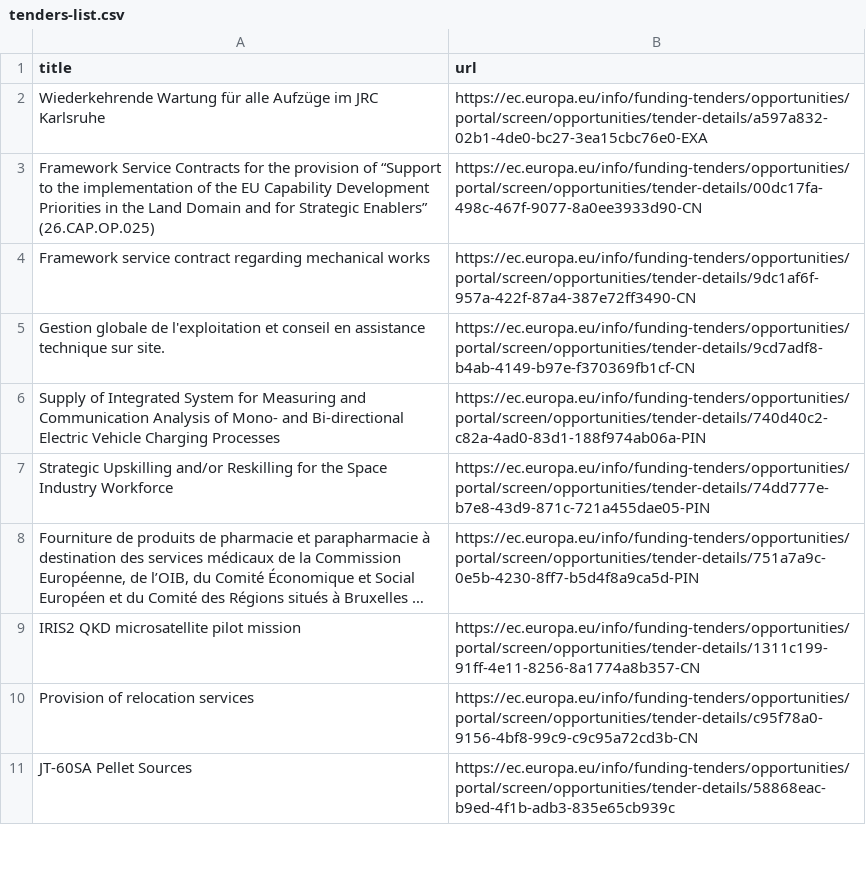
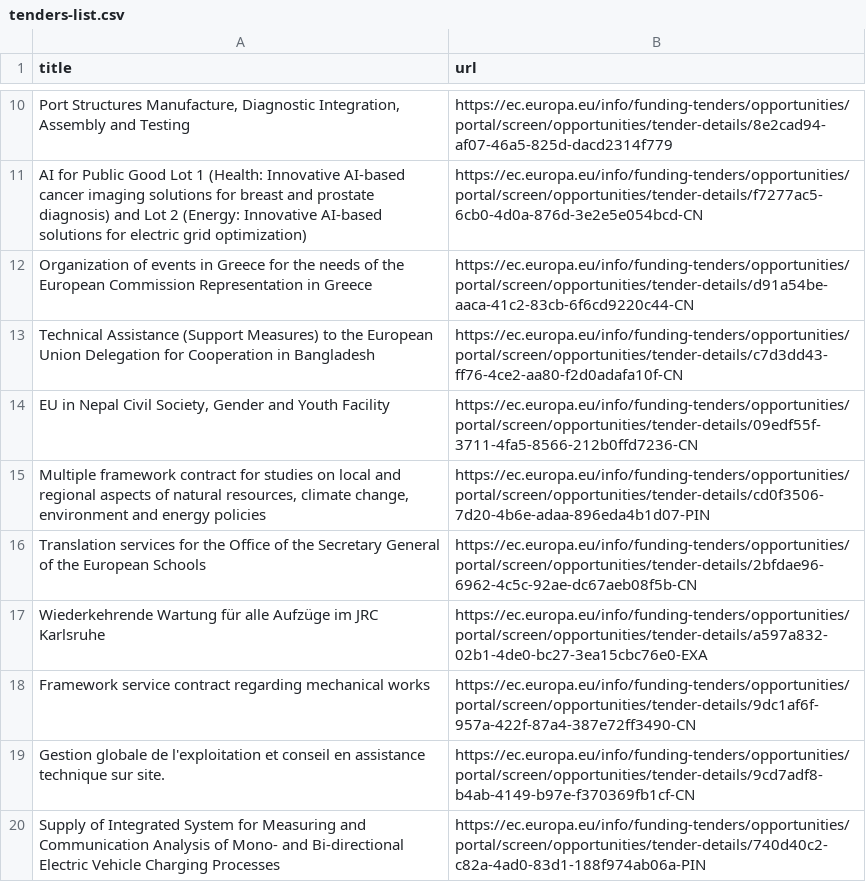
Before and after one commit to Lobal-coder/eufundsscraper, a CSV file: docs/tenders-list.csv, drawn as a sheet; only a part is shown, gaps mark what is left out; the shorter side is filled out with more unchanged rows; long unchanged cells end in …; the diff covers the shown part only.

```diff
--- a/docs/tenders-list.csv
+++ b/docs/tenders-list.csv
@@ -2,3 +10,9 @@ title,url
+"Port Structures Manufacture, Diagnostic Integration, Assembly and Testing","https://ec.europa.eu/info/funding-tenders/opportunities/portal/screen/opportunities/tender-details/8e2cad94-af07-46a5-825d-dacd2314f779"
+"AI for Public Good Lot 1 (Health: Innovative AI-based cancer imaging solutions for breast and prostate diagnosis) and Lot 2 (Energy: Innovative AI-based solutions for electric grid optimization)","https://ec.europa.eu/info/funding-tenders/opportunities/portal/screen/opportunities/tender-details/f7277ac5-6cb0-4d0a-876d-3e2e5e054bcd-CN"
+"Organization of events in Greece for the needs of the European Commission Representation in Greece","https://ec.europa.eu/info/funding-tenders/opportunities/portal/screen/opportunities/tender-details/d91a54be-aaca-41c2-83cb-6f6cd9220c44-CN"
+"Technical Assistance (Support Measures) to the European Union Delegation for Cooperation in Bangladesh","https://ec.europa.eu/info/funding-tenders/opportunities/portal/screen/opportunities/tender-details/c7d3dd43-ff76-4ce2-aa80-f2d0adafa10f-CN"
+"EU in Nepal Civil Society, Gender and Youth Facility","https://ec.europa.eu/info/funding-tenders/opportunities/portal/screen/opportunities/tender-details/09edf55f-3711-4fa5-8566-212b0ffd7236-CN"
+"Multiple framework contract for studies on local and regional aspects of natural resources, climate change, environment and energy policies","https://ec.europa.eu/info/funding-tenders/opportunities/portal/screen/opportunities/tender-details/cd0f3506-7d20-4b6e-adaa-896eda4b1d07-PIN"
+"Translation services for the Office of the Secretary General of the European Schools","https://ec.europa.eu/info/funding-tenders/opportunities/portal/screen/opportunities/tender-details/2bfdae96-6962-4c5c-92ae-dc67aeb08f5b-CN"
 "Wiederkehrende Wartung für alle Aufzüge im JRC Karlsruhe","https://ec.europa.eu/info/funding-tenders/opportunities/portal/screen/opportunities/tender-details/a597a832-02b1-4de0-bc27-3ea15cbc76e0-EXA"
-"Framework Service Contracts for the provision of “Support to the implementation of the EU Capability Development Priorities in the Land Domain and for Strategic Enablers” (26.CAP.OP.025)","https://ec.europa.eu/info/funding-tenders/opportunities/portal/screen/opportunities/tender-details/00dc17fa-498c-467f-9077-8a0ee3933d90-CN"
 "Framework service contract regarding mechanical works","https://ec.europa.eu/info/funding-tenders/opportunities/portal/screen/opportunities/tender-details/9dc1af6f-957a-422f-87a4-387e72ff3490-CN"
```
Also changed, not shown: 9 added rows, 5 removed rows and 31 moved rows elsewhere in this file, docs/funding-list.csv, docs/funding_enriched.csv, 6 other files.
